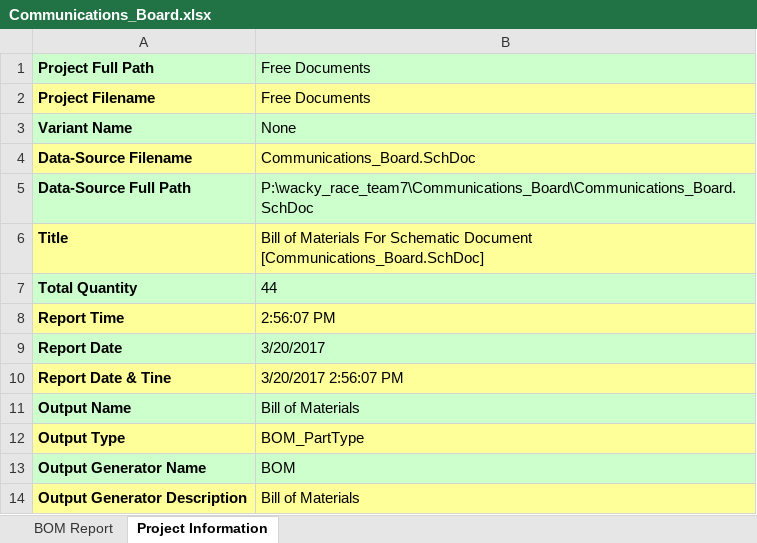
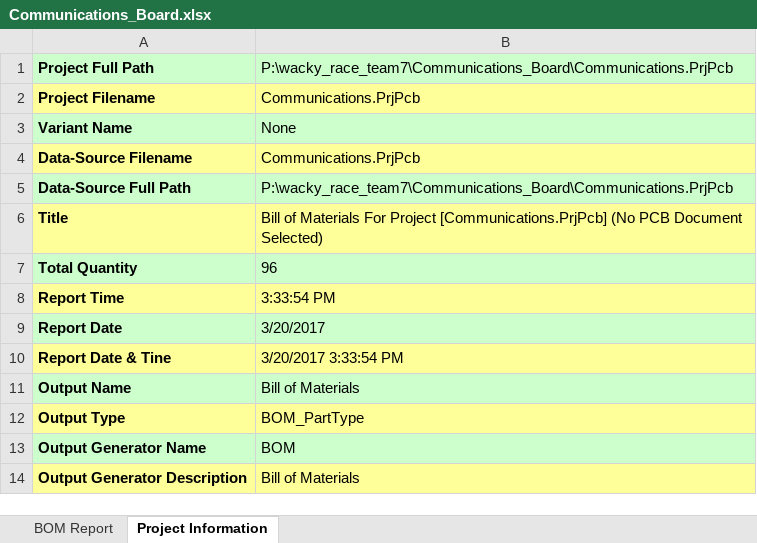
Before and after one commit to TimOorschot/WackyRacers, an Excel workbook: Communications_Board/Bill of Materials/Communications_Board.xlsx, sheet Project Information, drawn as a sheet; values as stored, in another font and other column widths than the file's, no borders; the diff names each change by its address in the sheet, - before the commit and + after, or states it on an @@ line.

```diff
--- a/Communications_Board/Bill of Materials/Communications_Board.xlsx (sheet Project Information)
+++ b/Communications_Board/Bill of Materials/Communications_Board.xlsx (sheet Project Information)
-B1: Free Documents
+B1: P:\wacky_race_team7\Communications_Board\Communications.PrjPcb
-B2: Free Documents
+B2: Communications.PrjPcb
-B4: Communications_Board.SchDoc
+B4: Communications.PrjPcb
-B5: P:\wacky_race_team7\Communications_Board\Communications_Board.SchDoc
+B5: P:\wacky_race_team7\Communications_Board\Communications.PrjPcb
-B6: …Materials For Schematic Document [Communications_Board.SchDoc]
+B6: …Materials For Project [Communications.PrjPcb] (No PCB Document Selected)
-B7: 44
+B7: 96
-B8: 2:56:07 PM
+B8: 3:33:54 PM
-B10: 3/20/2017 2:56:07 PM
+B10: 3/20/2017 3:33:54 PM
```
Also changed, not shown: sheet BOM Report, Communications_Board/Bill of Materials/Communications_Module.xlsx, Communications_Board/Bill of Materials/Communications_Power.xlsx.
